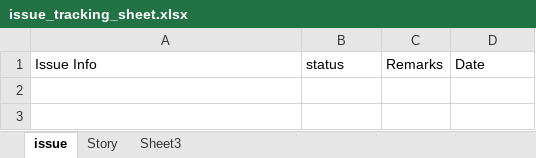
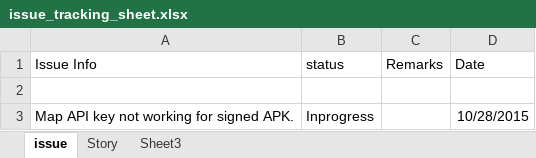
Before and after one commit to gotodoor/gotodoor, an Excel workbook: issue_tracking_sheet.xlsx, sheet issue, drawn as a sheet; values as stored, in another font and other column widths than the file's, no borders; the diff names each change by its address in the sheet, - before the commit and + after, or states it on an @@ line.

Commit message:
added initial commit of profile screen and Map API key issues in issue_traking_sheet.

```diff
--- a/issue_tracking_sheet.xlsx (sheet issue)
+++ b/issue_tracking_sheet.xlsx (sheet issue)
+row 2: (empty)
+row 3: Map API key not working for signed APK. | Inprogress |  | 10/28/2015
```
Also changed, not shown: 59 other files.
